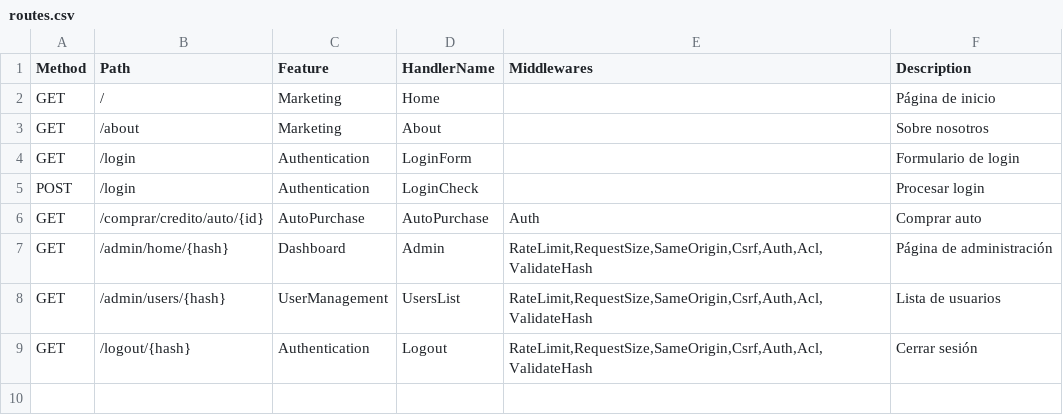
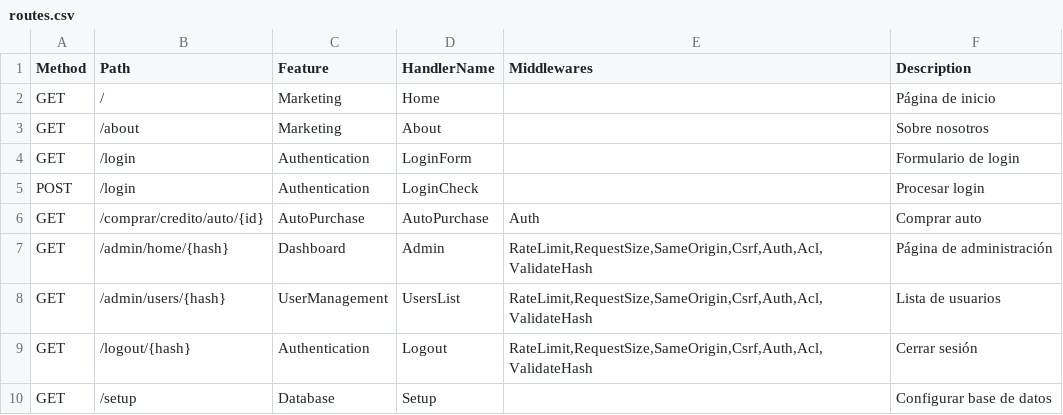
Before and after one commit to nelsonrojasn/Parina-Framework, a CSV file: routes.csv, drawn as a sheet; the diff names each change by its address in the sheet, - before the commit and + after, or states it on an @@ line.

Commit message:
feat: add GET /setup route and corresponding documentation to routes.csv

```diff
--- a/routes.csv
+++ b/routes.csv
+row 10: GET | /setup | Database | Setup |  | Configurar base de datos
```
Also changed, not shown: 1 other file.
